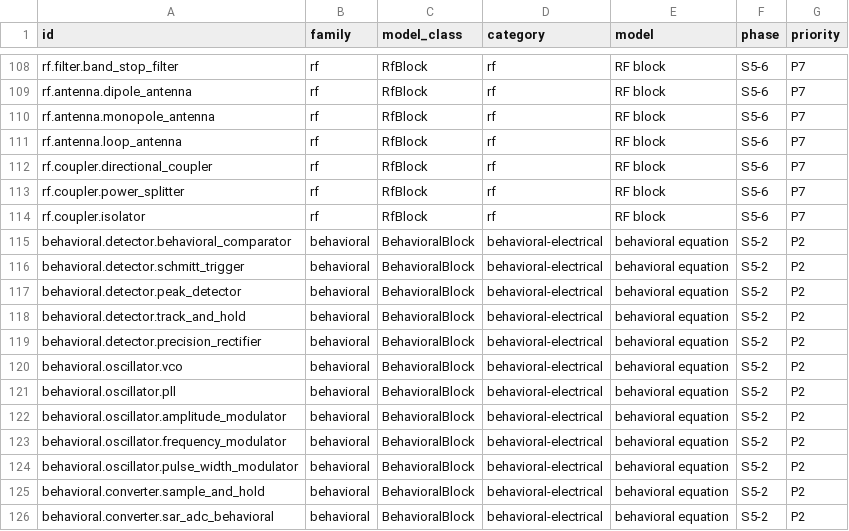
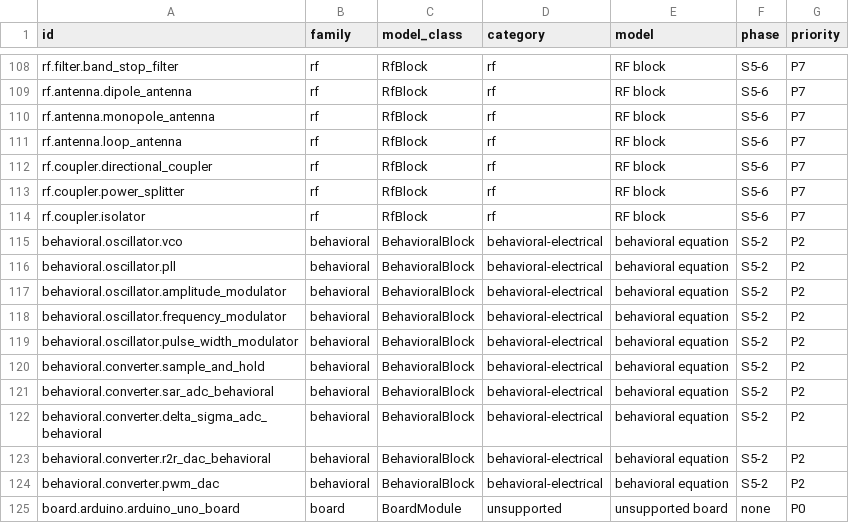
Before and after one commit to billalxcode/EmuCAD, a CSV file: docs/data/behavioral-classification.csv, drawn as a sheet; only a part is shown, gaps mark what is left out; the shorter side is filled out with more unchanged rows; the diff names each change by its address in the sheet, - before the commit and + after, or states it on an @@ line.

Commit message:
feat(sim-device): add behavioral detector models
Add four-pin comparator, Schmitt trigger, peak detector, track-and-hold, and precision rectifier blocks with explicit thresholds, output levels, and state. Map the five detector entries and cover comparison, hysteresis, clipping, and DC threshold behavior with unit and circuit tests.

```diff
--- a/docs/data/behavioral-classification.csv
+++ b/docs/data/behavioral-classification.csv
-row 115: behavioral.detector.behavioral_comparator | behavioral | BehavioralBlock | behavioral-electrical | behavioral equation | S5-2 | P2
-row 116: behavioral.detector.schmitt_trigger | behavioral | BehavioralBlock | behavioral-electrical | behavioral equation | S5-2 | P2
-row 117: behavioral.detector.peak_detector | behavioral | BehavioralBlock | behavioral-electrical | behavioral equation | S5-2 | P2
-row 118: behavioral.detector.track_and_hold | behavioral | BehavioralBlock | behavioral-electrical | behavioral equation | S5-2 | P2
-row 119: behavioral.detector.precision_rectifier | behavioral | BehavioralBlock | behavioral-electrical | behavioral equation | S5-2 | P2
```
Also changed, not shown: docs/data/class-fidelity.csv, 20 other files.
